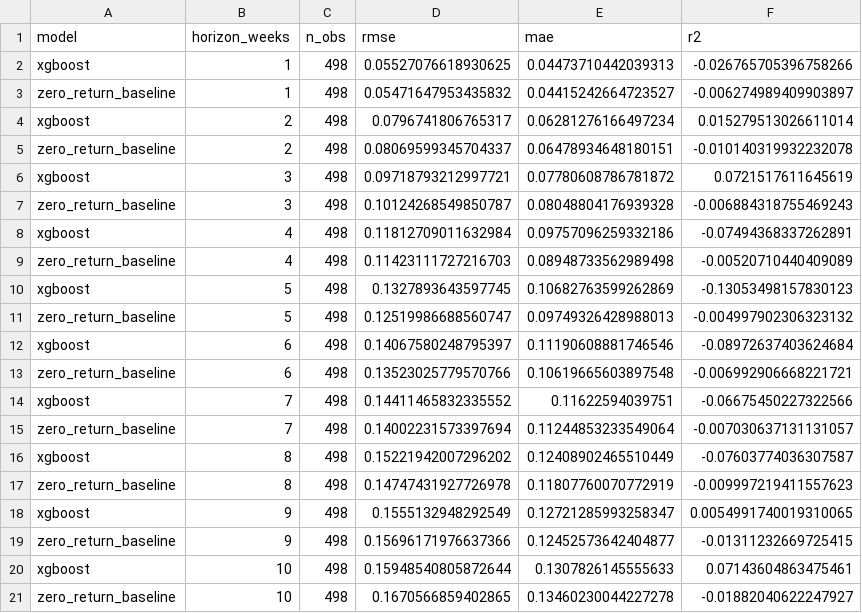
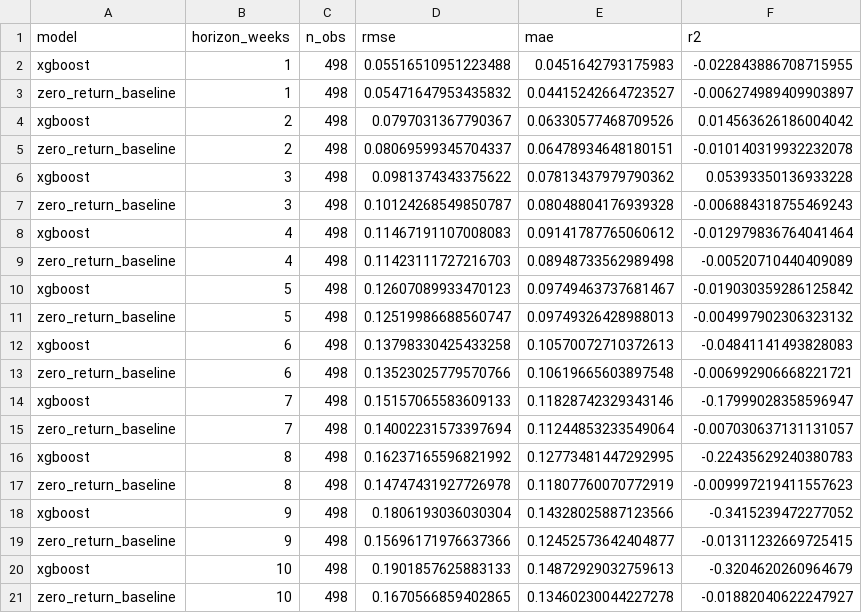
Before and after one commit to CalvinOK/C-MarketFutures, a CSV file: outputs/model_metrics_by_horizon_log_returns.csv, drawn as a sheet; only a part is shown; the diff covers the shown part only.

```diff
--- a/outputs/model_metrics_by_horizon_log_returns.csv
+++ b/outputs/model_metrics_by_horizon_log_returns.csv
@@ -1,21 +1,21 @@
 model,horizon_weeks,n_obs,rmse,mae,r2
-xgboost,1,498,0.05527076618930625,0.04473710442039313,-0.026765705396758266
+xgboost,1,498,0.05516510951223488,0.0451642793175983,-0.022843886708715955
 zero_return_baseline,1,498,0.05471647953435832,0.04415242664723527,-0.006274989409903897
-xgboost,2,498,0.0796741806765317,0.06281276166497234,0.015279513026611014
+xgboost,2,498,0.0797031367790367,0.06330577468709526,0.014563626186004042
 zero_return_baseline,2,498,0.08069599345704337,0.06478934648180151,-0.010140319932232078
-xgboost,3,498,0.09718793212997721,0.07780608786781872,0.0721517611645619
+xgboost,3,498,0.0981374343375622,0.07813437979790362,0.05393350136933228
 zero_return_baseline,3,498,0.10124268549850787,0.08048804176939328,-0.006884318755469243
-xgboost,4,498,0.11812709011632984,0.09757096259332186,-0.07494368337262891
+xgboost,4,498,0.11467191107008083,0.09141787765060612,-0.012979836764041464
 zero_return_baseline,4,498,0.11423111727216703,0.08948733562989498,-0.00520710440409089
-xgboost,5,498,0.1327893643597745,0.10682763599262869,-0.13053498157830123
+xgboost,5,498,0.12607089933470123,0.09749463737681467,-0.019030359286125842
 zero_return_baseline,5,498,0.12519986688560747,0.09749326428988013,-0.004997902306323132
-xgboost,6,498,0.14067580248795397,0.11190608881746546,-0.08972637403624684
+xgboost,6,498,0.13798330425433258,0.10570072710372613,-0.04841141493828083
 zero_return_baseline,6,498,0.13523025779570766,0.10619665603897548,-0.006992906668221721
-xgboost,7,498,0.14411465832335552,0.11622594039751,-0.06675450227322566
+xgboost,7,498,0.15157065583609133,0.11828742329343146,-0.17999028358596947
 zero_return_baseline,7,498,0.14002231573397694,0.11244853233549064,-0.007030637131131057
-xgboost,8,498,0.15221942007296202,0.12408902465510449,-0.07603774036307587
+xgboost,8,498,0.16237165596821992,0.12773481447292995,-0.22435629240380783
 zero_return_baseline,8,498,0.14747431927726978,0.11807760070772919,-0.009997219411557623
-xgboost,9,498,0.1555132948292549,0.12721285993258347,0.0054991740019310065
+xgboost,9,498,0.1806193036030304,0.14328025887123566,-0.3415239472277052
 zero_return_baseline,9,498,0.15696171976637366,0.12452573642404877,-0.01311232669725415
-xgboost,10,498,0.15948540805872644,0.1307826145555633,0.07143604863475461
+xgboost,10,498,0.1901857625883133,0.14872929032759613,-0.3204620260964679
 zero_return_baseline,10,498,0.1670566859402865,0.13460230044227278,-0.01882040622247927
```
Also changed, not shown: 126 edited cells elsewhere in this file, outputs/coffee_backtest_metrics.csv, outputs/coffee_backtest_predictions.csv, 6 other files.
